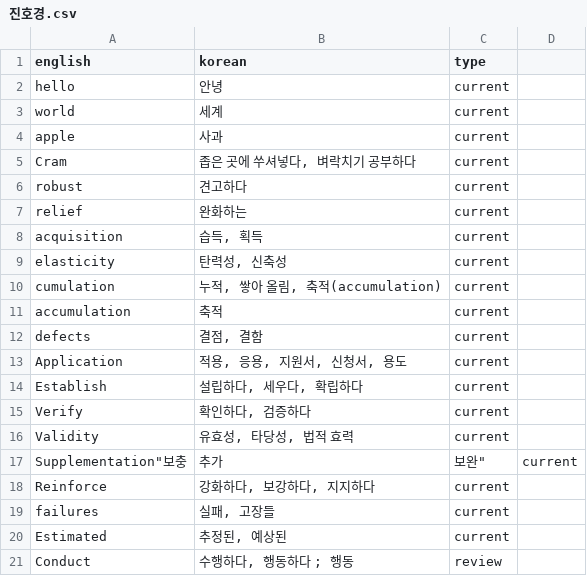
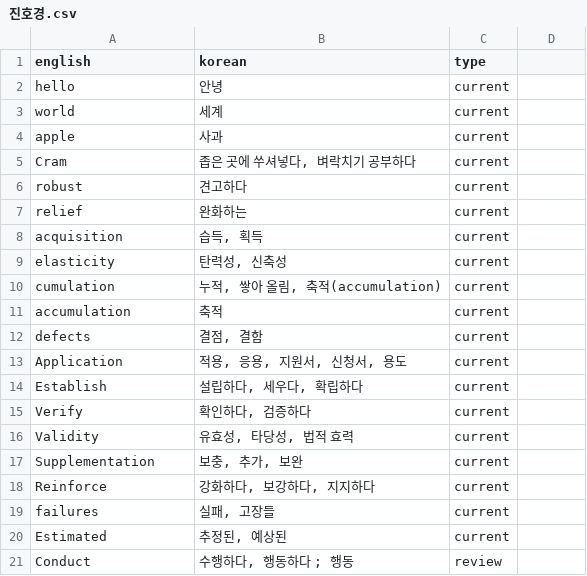
Before and after one commit to Ted-coGit/word-learning-app, a CSV file: data/진호경.csv, drawn as a sheet; removed rows and columns are numbered as before the commit, all else as after; the diff names each change by its address in the sheet, - before the commit and + after, or states it on an @@ line.

Commit message:
Update 진호경.csv

```diff
--- a/data/진호경.csv
+++ b/data/진호경.csv
-row 17: Supplementation"보충 | 추가 | 보완" | current
+row 17: Supplementation | 보충, 추가, 보완 | current
```
